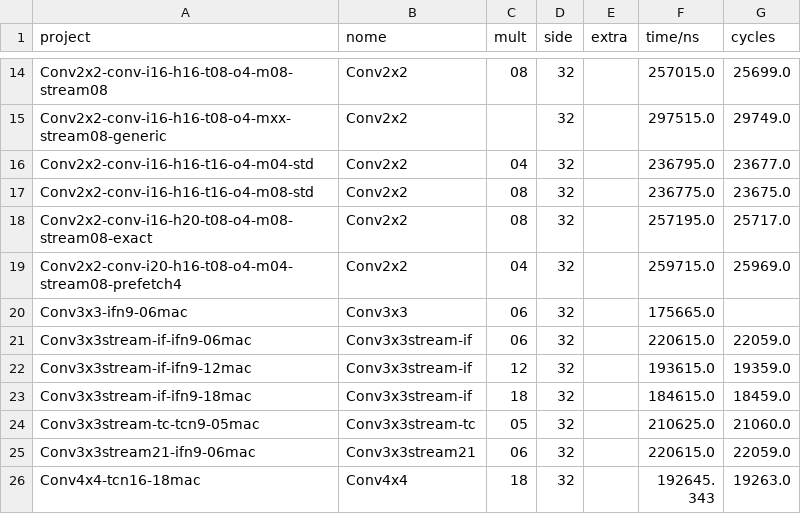
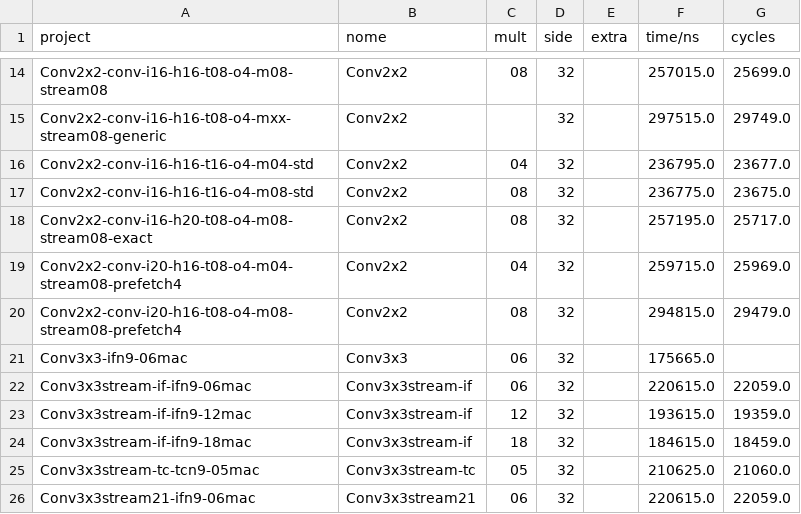
Before and after one commit to tarsioonofrio/FastConv_SystemVerilog, a CSV file: report/time.csv, drawn as a sheet; only a part is shown, gaps mark what is left out; the shorter side is filled out with more unchanged rows; the diff names each change by its address in the sheet, - before the commit and + after, or states it on an @@ line.

```diff
--- a/report/time.csv
+++ b/report/time.csv
+row 20: Conv2x2-conv-i20-h16-t08-o4-m08-stream08-prefetch4 | Conv2x2 | 08 | 32 |  | 294815.0 | 29479.0
```
Also changed, not shown: report/energy-per-op.csv, report/pareto.csv, 38 other files.
